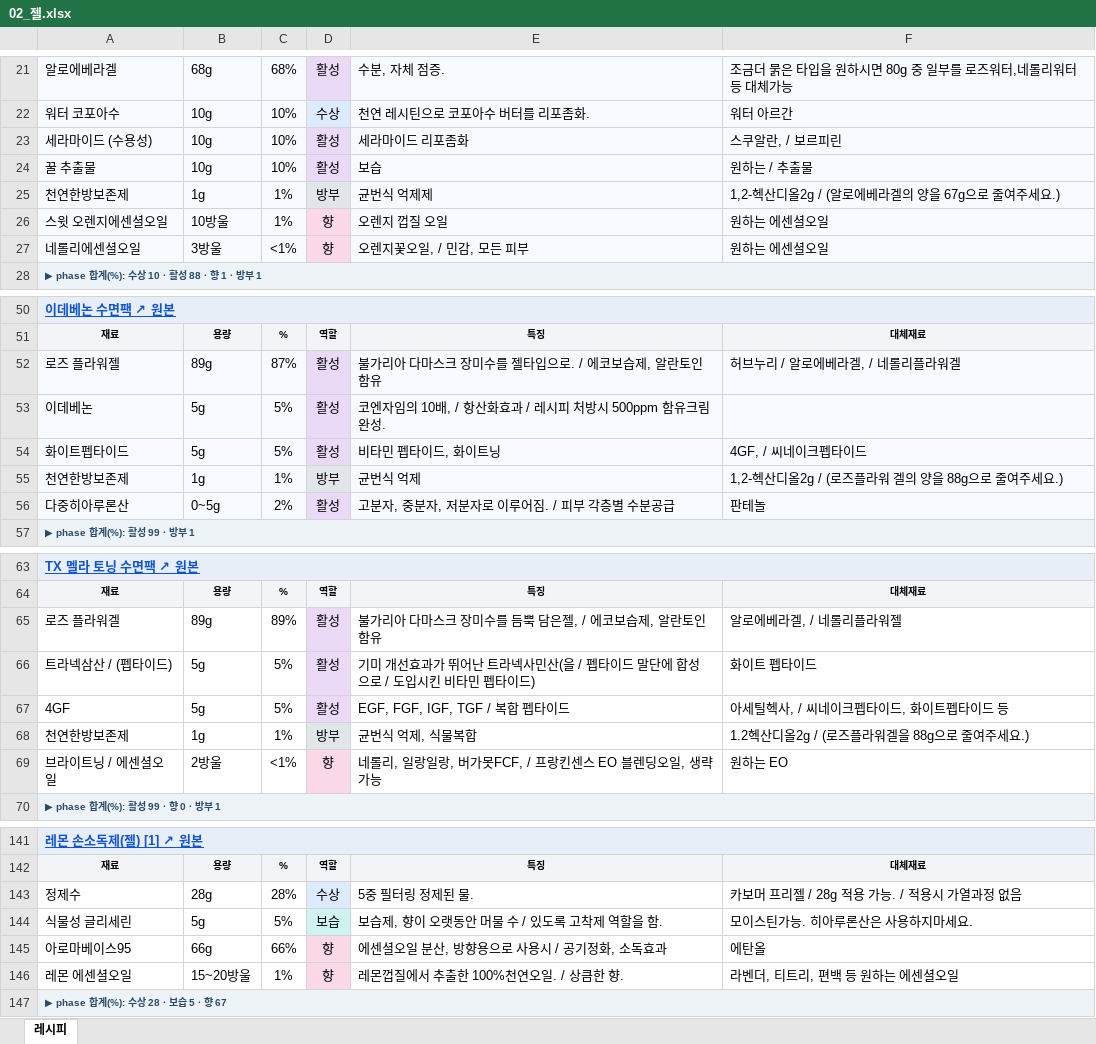
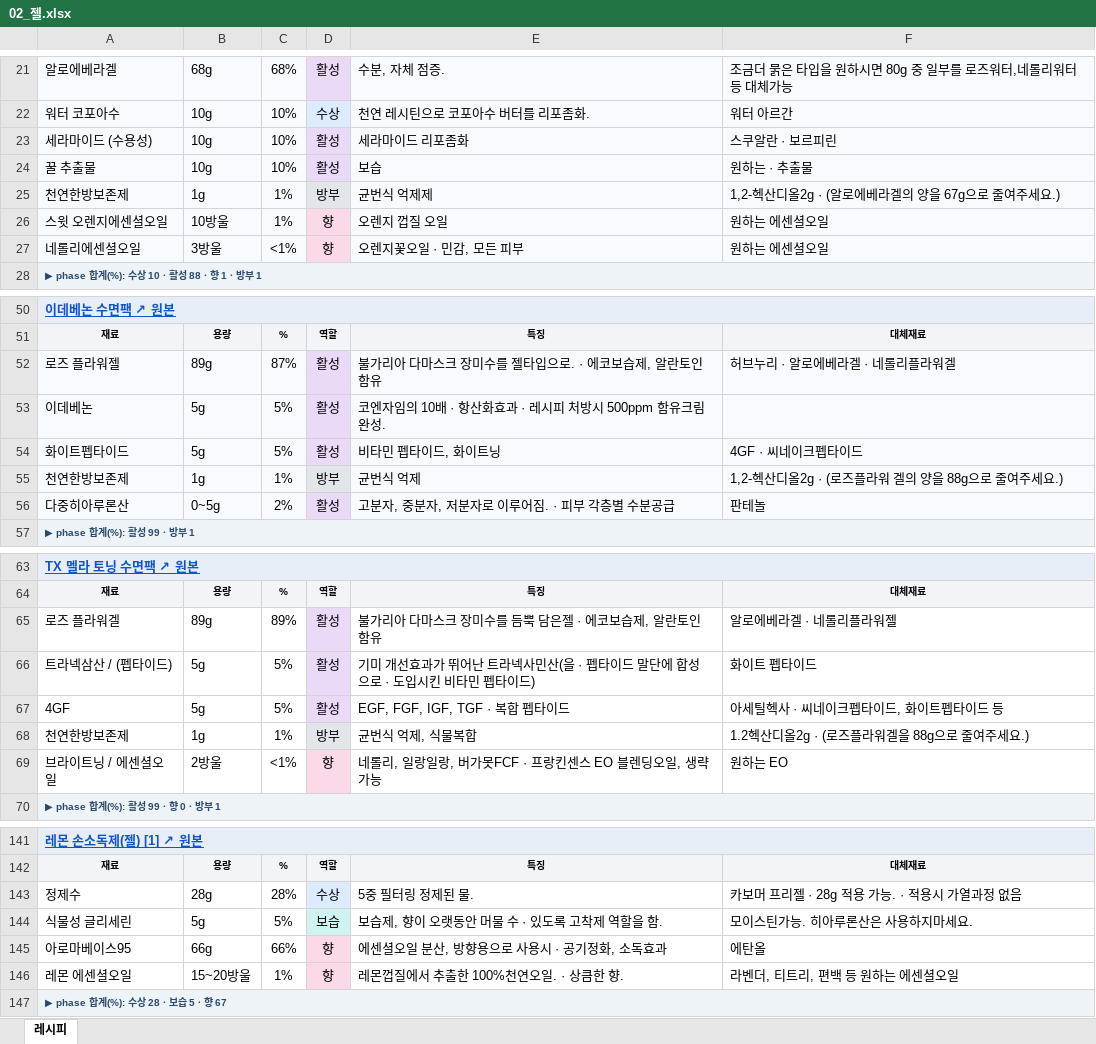
Before and after one commit to theci/brand, an Excel workbook: 카드_아키타입/02_젤.xlsx, sheet 레시피, drawn as a sheet; only a part is shown, gaps mark what is left out; values as stored, in another font and other column widths than the file's, no borders; charts and pictures not drawn; the diff covers the shown part only; the diff names each change by its address in the sheet, - before the commit and + after, or states it on an @@ line.

```diff
--- a/카드_아키타입/02_젤.xlsx (sheet 레시피)
+++ b/카드_아키타입/02_젤.xlsx (sheet 레시피)
-F23: 스쿠알란, / 보르피린
+F23: 스쿠알란 · 보르피린
-F24: 원하는 / 추출물
+F24: 원하는 · 추출물
-F25: 1,2-헥산디올2g / (알로에베라겔의 양을 67g으로 줄여주세요.)
+F25: 1,2-헥산디올2g · (알로에베라겔의 양을 67g으로 줄여주세요.)
-E27: 오렌지꽃오일, / 민감, 모든 피부
+E27: 오렌지꽃오일 · 민감, 모든 피부
-E52: 불가리아 다마스크 장미수를 젤타입으로. / 에코보습제, 알란토인 함유
+E52: 불가리아 다마스크 장미수를 젤타입으로. · 에코보습제, 알란토인 함유
-F52: 허브누리 / 알로에베라겔, / 네롤리플라워겔
+F52: 허브누리 · 알로에베라겔 · 네롤리플라워겔
-E53: 코엔자임의 10배, / 항산화효과 / 레시피 처방시 500ppm 함유크림 완성.
+E53: 코엔자임의 10배 · 항산화효과 · 레시피 처방시 500ppm 함유크림 완성.
-F54: 4GF, / 씨네이크펩타이드
+F54: 4GF · 씨네이크펩타이드
-F55: 1,2-헥산디올2g / (로즈플라워 겔의 양을 88g으로 줄여주세요.)
+F55: 1,2-헥산디올2g · (로즈플라워 겔의 양을 88g으로 줄여주세요.)
-E56: 고분자, 중분자, 저분자로 이루어짐. / 피부 각층별 수분공급
+E56: 고분자, 중분자, 저분자로 이루어짐. · 피부 각층별 수분공급
-E65: 불가리아 다마스크 장미수를 듬뿍 담은젤, / 에코보습제, 알란토인 함유
+E65: 불가리아 다마스크 장미수를 듬뿍 담은젤 · 에코보습제, 알란토인 함유
-F65: 알로에베라겔, / 네롤리플라워젤
+F65: 알로에베라겔 · 네롤리플라워젤
-E66: …산(을 / 펩타이드 말단에 합성으로 / 도입시킨…
+E66: …산(을 · 펩타이드 말단에 합성으로 · 도입시킨…
-E67: EGF, FGF, IGF, TGF / 복합 펩타이드
+E67: EGF, FGF, IGF, TGF · 복합 펩타이드
-F67: 아세틸헥사, / 씨네이크펩타이드, 화이트펩타이드 등
+F67: 아세틸헥사 · 씨네이크펩타이드, 화이트펩타이드 등
-F68: 1.2헥산디올2g / (로즈플라워겔을 88g으로 줄여주세요.)
+F68: 1.2헥산디올2g · (로즈플라워겔을 88g으로 줄여주세요.)
-E69: 네롤리, 일랑일랑, 버가못FCF, / 프랑킨센스 EO 블렌딩오일, 생략 가능
+E69: 네롤리, 일랑일랑, 버가못FCF · 프랑킨센스 EO 블렌딩오일, 생략 가능
-F143: 카보머 프리젤 / 28g 적용 가능. / 적용시 가열과정 없음
+F143: 카보머 프리젤 · 28g 적용 가능. · 적용시 가열과정 없음
-E144: 보습제, 향이 오랫동안 머물 수 / 있도록 고착제 역할을 함.
+E144: 보습제, 향이 오랫동안 머물 수 · 있도록 고착제 역할을 함.
-E145: 에센셜오일 분산, 방향용으로 사용시 / 공기정화, 소독효과
+E145: 에센셜오일 분산, 방향용으로 사용시 · 공기정화, 소독효과
-E146: 레몬껍질에서 추출한 100%천연오일. / 상큼한 향.
+E146: 레몬껍질에서 추출한 100%천연오일. · 상큼한 향.
```
Also changed, not shown: 42 edited cells elsewhere in this sheet, 카드_아키타입/00_기타(미분류).xlsx, 16 other files.
